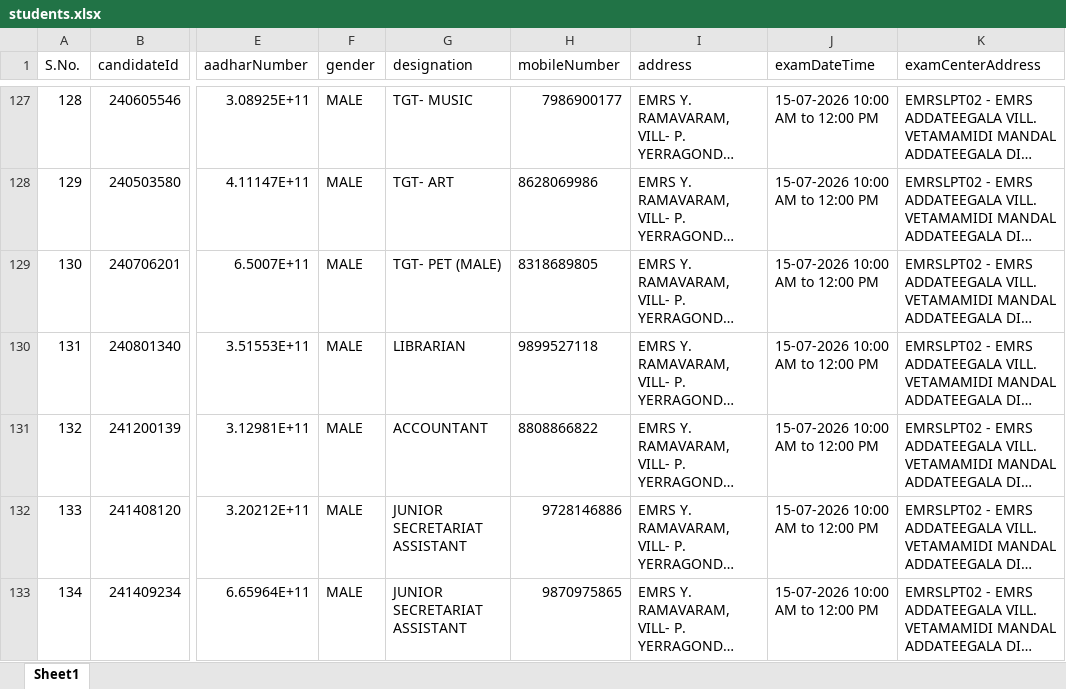
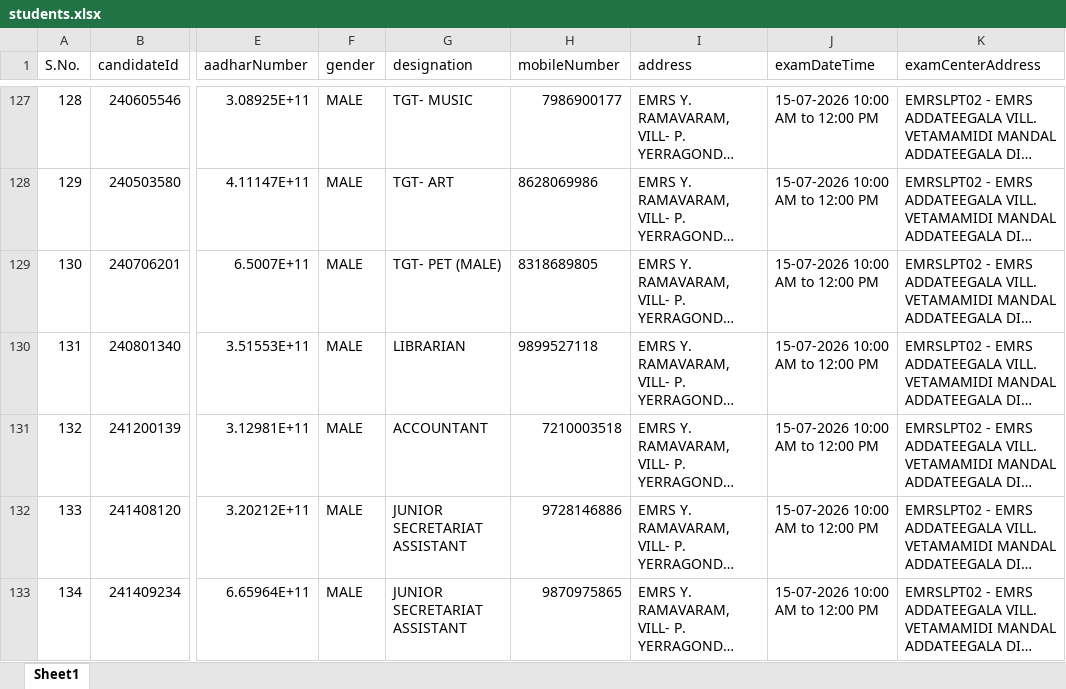
Before and after one commit to APTWREIS/hallticket-download, an Excel workbook: students.xlsx, sheet Sheet1, drawn as a sheet; only a part is shown, gaps mark what is left out; long unchanged cells end in …; values as stored, in another font and other column widths than the file's, no borders; conditional formats not drawn; the diff names each change by its address in the sheet, - before the commit and + after, or states it on an @@ line.

Commit message:
Update students data

```diff
--- a/students.xlsx (sheet Sheet1)
+++ b/students.xlsx (sheet Sheet1)
-H131 (mobileNumber): 8808866822
+H131 (mobileNumber): 7210003518
```
